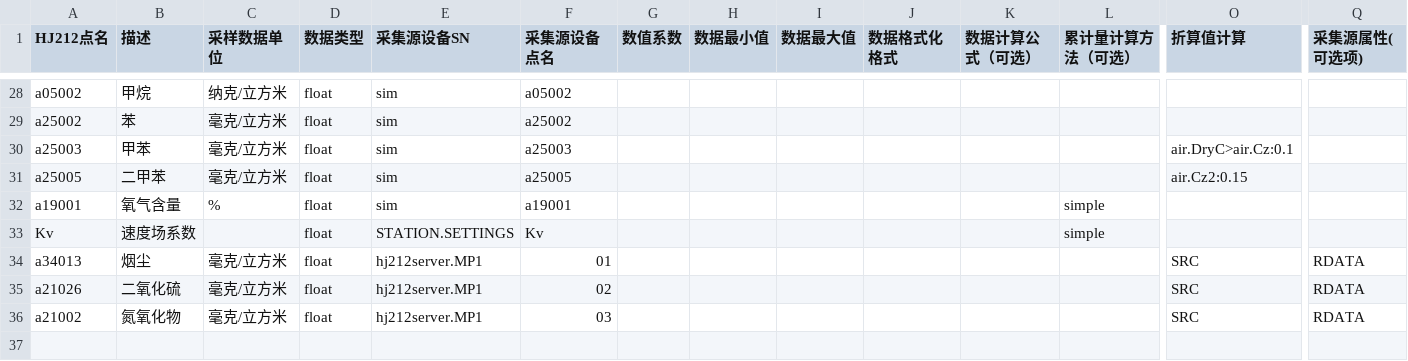
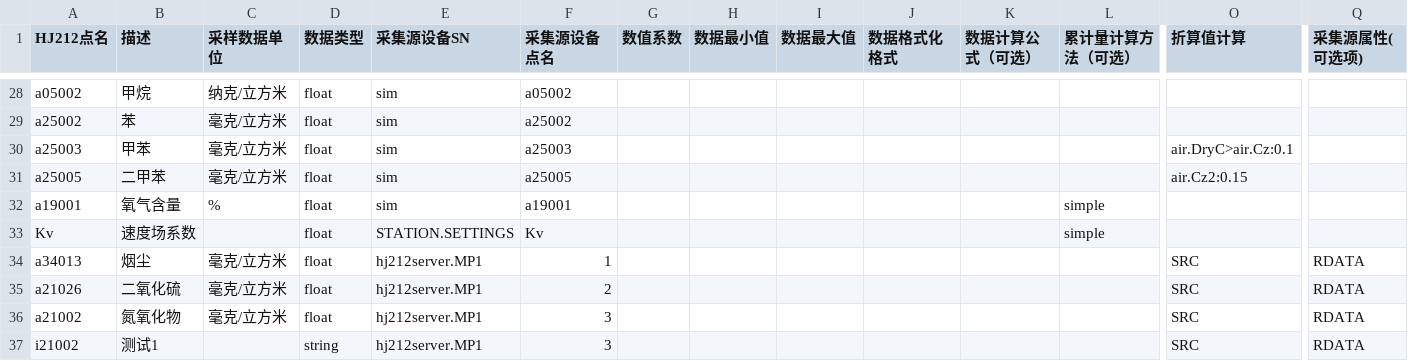
Before and after one commit to freeioe/freeioe_example_apps, a CSV file: HJ/hj212/tpl/example.csv, drawn as a sheet; only a part is shown, gaps mark what is left out; rows hold the shown columns only; the diff names each change by its address in the sheet, - before the commit and + after, or states it on an @@ line.

```diff
--- a/HJ/hj212/tpl/example.csv
+++ b/HJ/hj212/tpl/example.csv
-F34 (采集源设备点名): 01
+F34 (采集源设备点名): 1
-F35 (采集源设备点名): 02
+F35 (采集源设备点名): 2
-F36 (采集源设备点名): 03
+F36 (采集源设备点名): 3
+row 37: i21002 | 测试1 |  | string | hj212server.MP1 | 3 |  |  |  |  |  |  | SRC | RDATA
```
Also changed, not shown: 9 other files.
